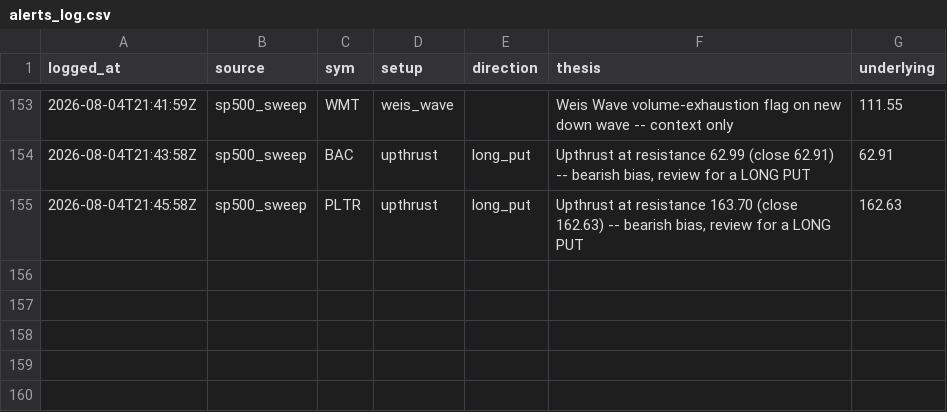
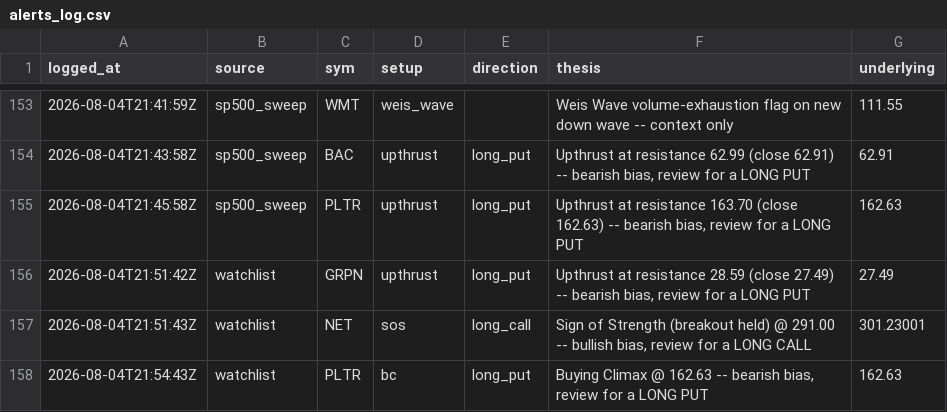
Before and after one commit to phani4393/wyckoff-scanner-ci, a CSV file: data/alerts_log.csv, drawn as a sheet; only a part is shown, gaps mark what is left out.

```diff
--- a/data/alerts_log.csv
+++ b/data/alerts_log.csv
@@ -155 +155,4 @@ logged_at,source,sym,setup,direction,thesis,underlying
 2026-08-04T21:45:58Z,sp500_sweep,PLTR,upthrust,long_put,"Upthrust at resistance 163.70 (close 162.63) -- bearish bias, review for a LONG PUT",162.63
+2026-08-04T21:51:42Z,watchlist,GRPN,upthrust,long_put,"Upthrust at resistance 28.59 (close 27.49) -- bearish bias, review for a LONG PUT",27.49
+2026-08-04T21:51:43Z,watchlist,NET,sos,long_call,"Sign of Strength (breakout held) @ 291.00 -- bullish bias, review for a LONG CALL",301.23001
+2026-08-04T21:54:43Z,watchlist,PLTR,bc,long_put,"Buying Climax @ 162.63 -- bearish bias, review for a LONG PUT",162.63
```
